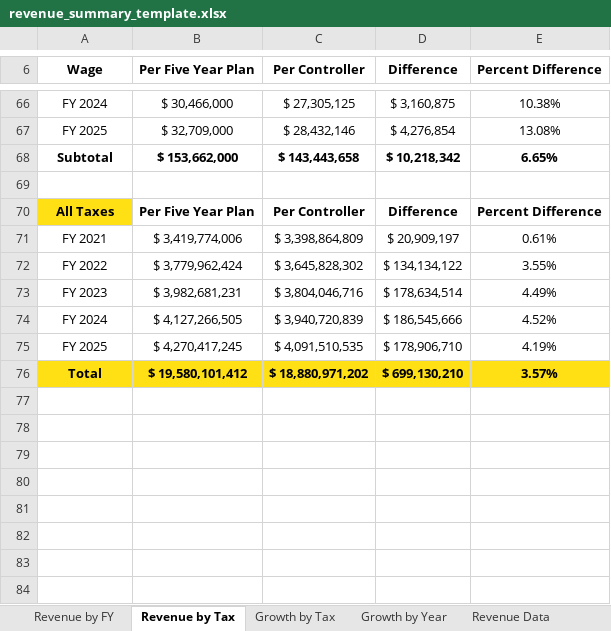
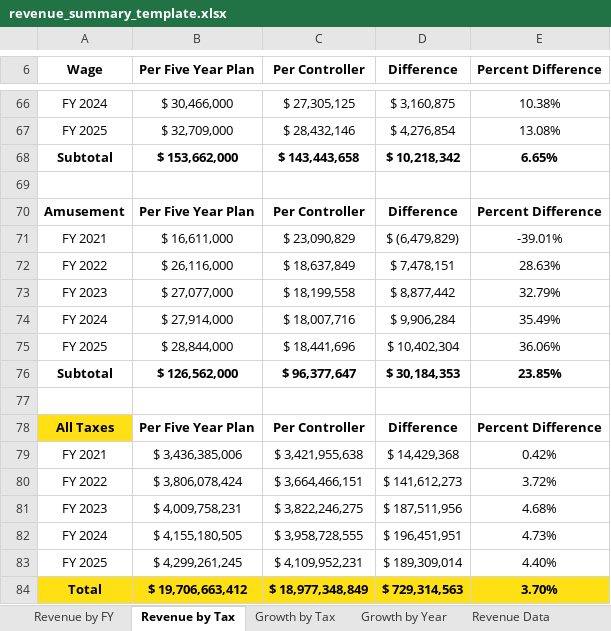
Before and after one commit to PhilaController/five-year-plan-analysis, an Excel workbook: src/fyp_analysis/templates/revenue_summary_template.xlsx, sheet Revenue by Tax, drawn as a sheet; only a part is shown, gaps mark what is left out; values as stored, in another font and other column widths than the file's, no borders; removed rows and columns are numbered as before the commit, all else as after; the diff names each change by its address in the sheet, - before the commit and + after, or states it on an @@ line.

Commit message:
add amusement tax to output revenue summary

```diff
--- a/src/fyp_analysis/templates/revenue_summary_template.xlsx (sheet Revenue by Tax)
+++ b/src/fyp_analysis/templates/revenue_summary_template.xlsx (sheet Revenue by Tax)
+row 70: Amusement | Per Five Year Plan | Per Controller | Difference | Percent Difference
+row 71: FY 2021 | $ 16,611,000 | $ 23,090,829 | $ (6,479,829) | -39.01%
+row 72: FY 2022 | $ 26,116,000 | $ 18,637,849 | $ 7,478,151 | 28.63%
+row 73: FY 2023 | $ 27,077,000 | $ 18,199,558 | $ 8,877,442 | 32.79%
+row 74: FY 2024 | $ 27,914,000 | $ 18,007,716 | $ 9,906,284 | 35.49%
+row 75: FY 2025 | $ 28,844,000 | $ 18,441,696 | $ 10,402,304 | 36.06%
+row 76: Subtotal | $ 126,562,000 | $ 96,377,647 | $ 30,184,353 | 23.85%
+row 77: (empty)
-row 71: FY 2021 | $ 3,419,774,006 | $ 3,398,864,809 | $ 20,909,197 | 0.61%
-row 72: FY 2022 | $ 3,779,962,424 | $ 3,645,828,302 | $ 134,134,122 | 3.55%
-row 73: FY 2023 | $ 3,982,681,231 | $ 3,804,046,716 | $ 178,634,514 | 4.49%
-row 74: FY 2024 | $ 4,127,266,505 | $ 3,940,720,839 | $ 186,545,666 | 4.52%
-row 75: FY 2025 | $ 4,270,417,245 | $ 4,091,510,535 | $ 178,906,710 | 4.19%
-row 76: Total | $ 19,580,101,412 | $ 18,880,971,202 | $ 699,130,210 | 3.57%
+row 79: FY 2021 | $ 3,436,385,006 | $ 3,421,955,638 | $ 14,429,368 | 0.42%
+row 80: FY 2022 | $ 3,806,078,424 | $ 3,664,466,151 | $ 141,612,273 | 3.72%
+row 81: FY 2023 | $ 4,009,758,231 | $ 3,822,246,275 | $ 187,511,956 | 4.68%
+row 82: FY 2024 | $ 4,155,180,505 | $ 3,958,728,555 | $ 196,451,951 | 4.73%
+row 83: FY 2025 | $ 4,299,261,245 | $ 4,109,952,231 | $ 189,309,014 | 4.40%
+row 84: Total | $ 19,706,663,412 | $ 18,977,348,849 | $ 729,314,563 | 3.70%
```
Also changed, not shown: sheet Revenue by FY, sheet Growth by Tax, sheet Growth by Year, formulas that keep their value, data/07_reporting/revenue_summary.xlsx, 1 other file.
